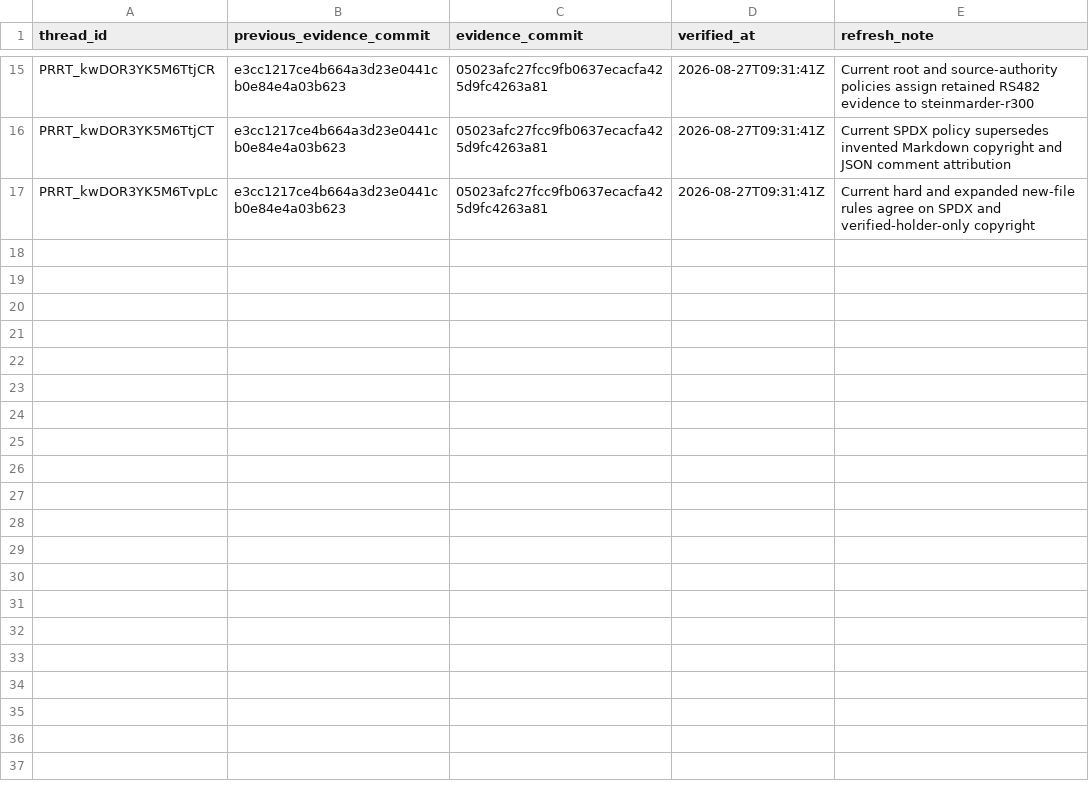
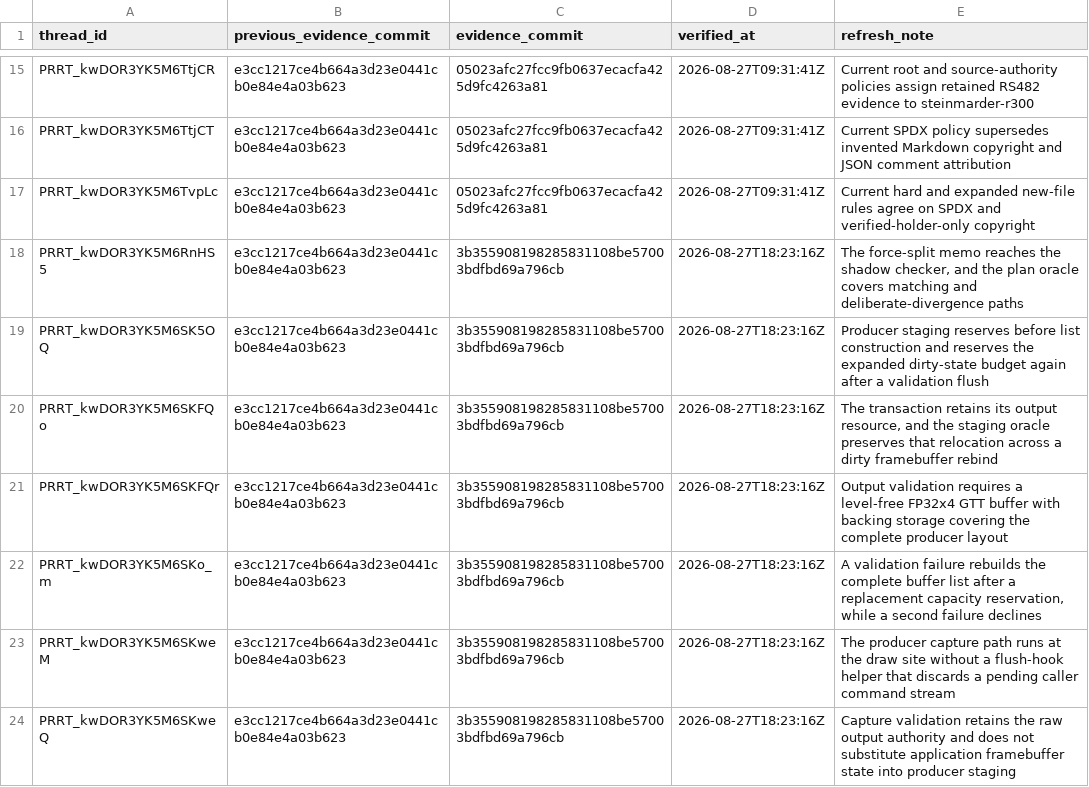
Before and after one commit to Oichkatzelesfrettschen/mesa-26-gororoba, a TSV file: build-infra/docs/review-thread-classifications/merged-thread-frontier-after-QY6A8/evidence-refresh-ledger.tsv, drawn as a sheet; only a part is shown, gaps mark what is left out.

```diff
--- a/build-infra/docs/review-thread-classifications/merged-thread-frontier-after-QY6A8/evidence-refresh-ledger.tsv
+++ b/build-infra/docs/review-thread-classifications/merged-thread-frontier-after-QY6A8/evidence-refresh-ledger.tsv
@@ -17 +17,8 @@ PRRT_kwDOR3YK5M6TtjCT	e3cc1217ce4b664a3d23e0441cb0e84e4a03b623	05023afc27fcc9fb0
 PRRT_kwDOR3YK5M6TvpLc	e3cc1217ce4b664a3d23e0441cb0e84e4a03b623	05023afc27fcc9fb0637ecacfa425d9fc4263a81	2026-08-27T09:31:41Z	Current hard and expanded new-file rules agree on SPDX and verified-holder-only copyright
+PRRT_kwDOR3YK5M6RnHS5	e3cc1217ce4b664a3d23e0441cb0e84e4a03b623	3b355908198285831108be57003bdfbd69a796cb	2026-08-27T18:23:16Z	The force-split memo reaches the shadow checker, and the plan oracle covers matching and deliberate-divergence paths
+PRRT_kwDOR3YK5M6SK5OQ	e3cc1217ce4b664a3d23e0441cb0e84e4a03b623	3b355908198285831108be57003bdfbd69a796cb	2026-08-27T18:23:16Z	Producer staging reserves before list construction and reserves the expanded dirty-state budget again after a validation flush
+PRRT_kwDOR3YK5M6SKFQo	e3cc1217ce4b664a3d23e0441cb0e84e4a03b623	3b355908198285831108be57003bdfbd69a796cb	2026-08-27T18:23:16Z	The transaction retains its output resource, and the staging oracle preserves that relocation across a dirty framebuffer rebind
+PRRT_kwDOR3YK5M6SKFQr	e3cc1217ce4b664a3d23e0441cb0e84e4a03b623	3b355908198285831108be57003bdfbd69a796cb	2026-08-27T18:23:16Z	Output validation requires a level-free FP32x4 GTT buffer with backing storage covering the complete producer layout
+PRRT_kwDOR3YK5M6SKo_m	e3cc1217ce4b664a3d23e0441cb0e84e4a03b623	3b355908198285831108be57003bdfbd69a796cb	2026-08-27T18:23:16Z	A validation failure rebuilds the complete buffer list after a replacement capacity reservation, while a second failure declines
+PRRT_kwDOR3YK5M6SKweM	e3cc1217ce4b664a3d23e0441cb0e84e4a03b623	3b355908198285831108be57003bdfbd69a796cb	2026-08-27T18:23:16Z	The producer capture path runs at the draw site without a flush-hook helper that discards a pending caller command stream
+PRRT_kwDOR3YK5M6SKweQ	e3cc1217ce4b664a3d23e0441cb0e84e4a03b623	3b355908198285831108be57003bdfbd69a796cb	2026-08-27T18:23:16Z	Capture validation retains the raw output authority and does not substitute application framebuffer state into producer staging
```
